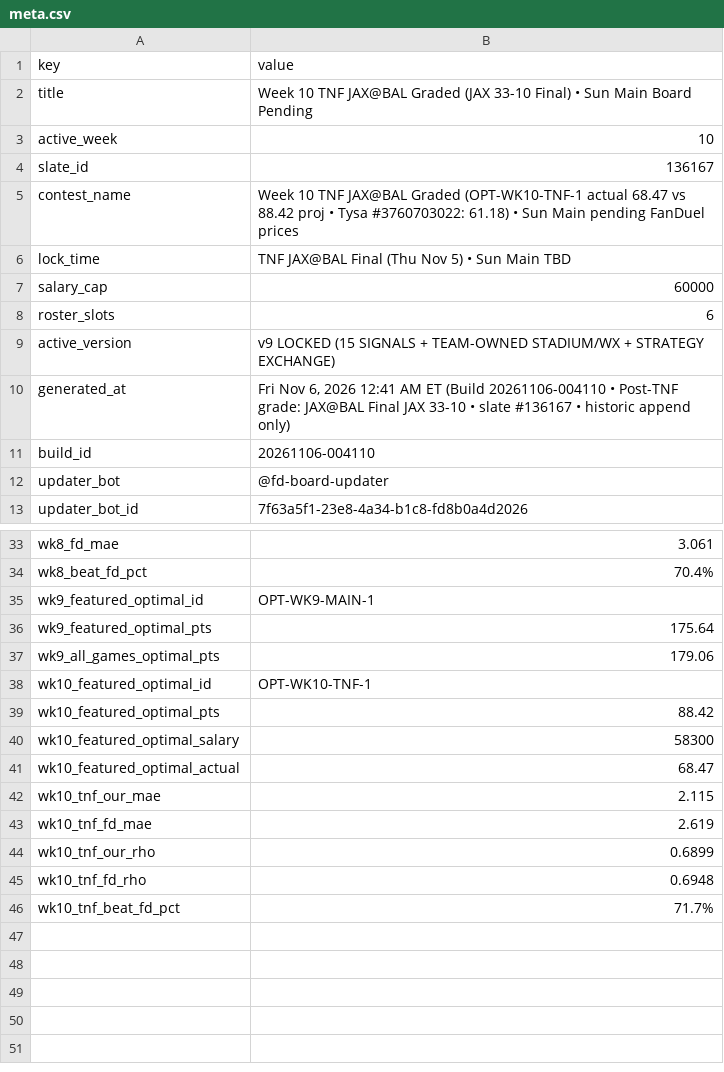
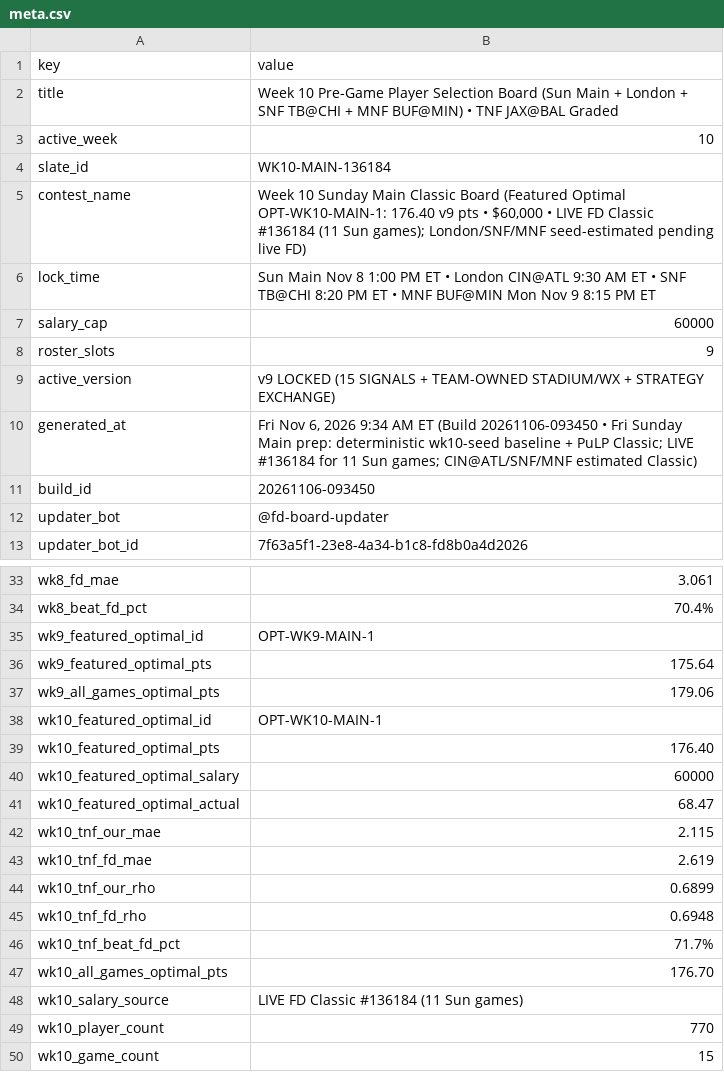
Before and after one commit to wtsarnow/fd-player-board, a CSV file: data/meta.csv, drawn as a sheet; only a part is shown, gaps mark what is left out.

```diff
--- a/data/meta.csv
+++ b/data/meta.csv
@@ -1,12 +1,12 @@
 key,value
-title,Week 10 TNF JAX@BAL Graded (JAX 33-10 Final) • Sun Main Board Pending
+title,Week 10 Pre-Game Player Selection Board (Sun Main + London + SNF TB@CHI + MNF BUF@MIN) • TNF JAX@BAL Graded
 active_week,10
-slate_id,136167
-contest_name,Week 10 TNF JAX@BAL Graded (OPT-WK10-TNF-1 actual 68.47 vs 88.42 proj • Tysa #3760703022: 61.18) • Sun Main pending FanDuel prices
-lock_time,TNF JAX@BAL Final (Thu Nov 5) • Sun Main TBD
+slate_id,WK10-MAIN-136184
+contest_name,"Week 10 Sunday Main Classic Board (Featured Optimal OPT-WK10-MAIN-1: 176.40 v9 pts • $60,000 • LIVE FD Classic #136184 (11 Sun games); London/SNF/MNF seed-estimated pending live FD)"
+lock_time,Sun Main Nov 8 1:00 PM ET • London CIN@ATL 9:30 AM ET • SNF TB@CHI 8:20 PM ET • MNF BUF@MIN Mon Nov 9 8:15 PM ET
 salary_cap,60000
-roster_slots,6
+roster_slots,9
 active_version,v9 LOCKED (15 SIGNALS + TEAM-OWNED STADIUM/WX + STRATEGY EXCHANGE)
-generated_at,"Fri Nov 6, 2026 12:41 AM ET (Build 20261106-004110 • Post-TNF grade: JAX@BAL Final JAX 33-10 • slate #136167 • historic append only)"
-build_id,20261106-004110
+generated_at,"Fri Nov 6, 2026 9:34 AM ET (Build 20261106-093450 • Fri Sunday Main prep: deterministic wk10-seed baseline + PuLP Classic; LIVE #136184 for 11 Sun games; CIN@ATL/SNF/MNF estimated Classic)"
+build_id,20261106-093450
 updater_bot,@fd-board-updater
@@ -37,5 +37,5 @@ wk9_featured_optimal_pts,175.64
 wk9_all_games_optimal_pts,179.06
-wk10_featured_optimal_id,OPT-WK10-TNF-1
-wk10_featured_optimal_pts,88.42
-wk10_featured_optimal_salary,58300
+wk10_featured_optimal_id,OPT-WK10-MAIN-1
+wk10_featured_optimal_pts,176.40
+wk10_featured_optimal_salary,60000
 wk10_featured_optimal_actual,68.47
@@ -46 +46,5 @@ wk10_tnf_fd_rho,0.6948
 wk10_tnf_beat_fd_pct,71.7%
+wk10_all_games_optimal_pts,176.70
+wk10_salary_source,LIVE FD Classic #136184 (11 Sun games)
+wk10_player_count,770
+wk10_game_count,15
```
Also changed, not shown: data/lineups.csv, data/optimal_lineups.csv, 1 other file.
